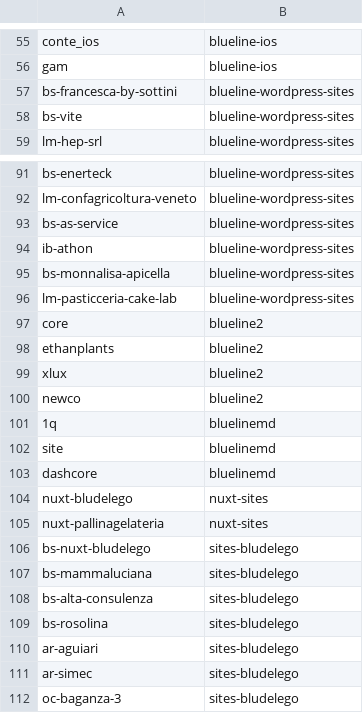
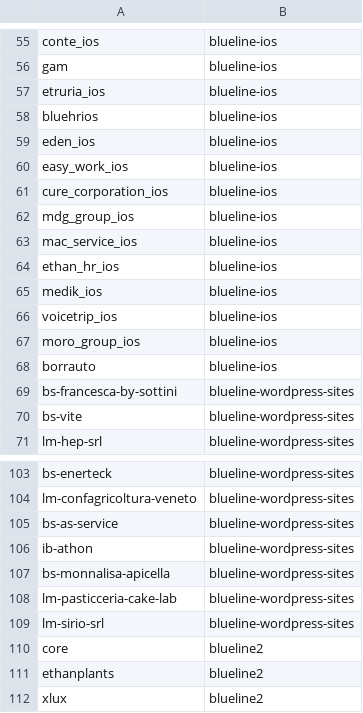
Before and after one commit to seriiserii825/py-bitbucket, a CSV file: bludelego@gmail.com_repos.csv, drawn as a sheet; only a part is shown, gaps mark what is left out; the shorter side is filled out with more unchanged rows; the diff names each change by its address in the sheet, - before the commit and + after, or states it on an @@ line.

Commit message:
feat: new repo

```diff
--- a/bludelego@gmail.com_repos.csv
+++ b/bludelego@gmail.com_repos.csv
+row 57: etruria_ios | blueline-ios
+row 58: bluehrios | blueline-ios
+row 59: eden_ios | blueline-ios
+row 60: easy_work_ios | blueline-ios
+row 61: cure_corporation_ios | blueline-ios
+row 62: mdg_group_ios | blueline-ios
+row 63: mac_service_ios | blueline-ios
+row 64: ethan_hr_ios | blueline-ios
+row 65: medik_ios | blueline-ios
+row 66: voicetrip_ios | blueline-ios
+row 67: moro_group_ios | blueline-ios
+row 68: borrauto | blueline-ios
+row 109: lm-sirio-srl | blueline-wordpress-sites
```
Also changed, not shown: 2 other files.
